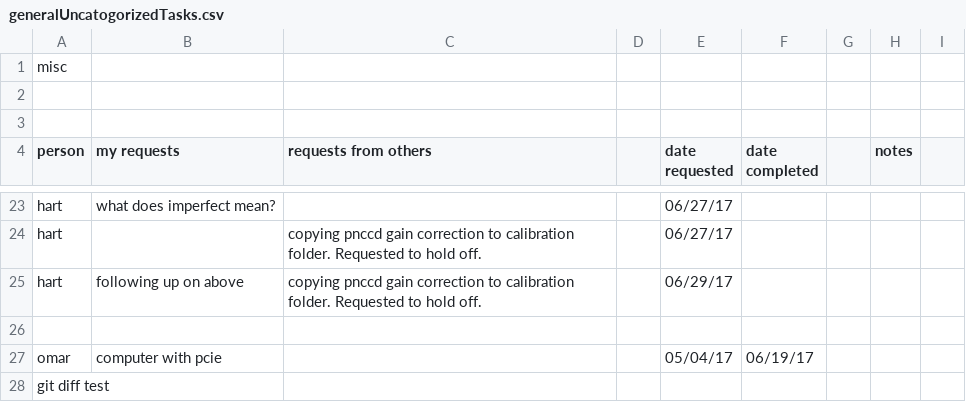
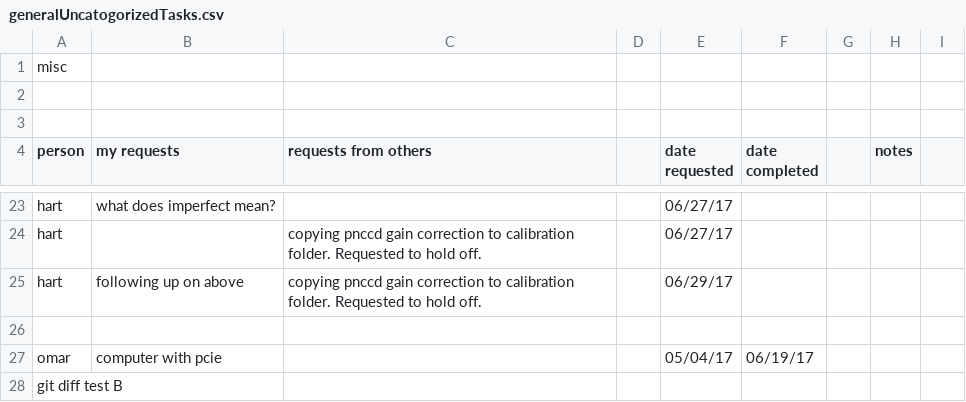
Before and after one commit to sioan/softXRayDataAndControls, a CSV file: taskManagement/generalUncatogorizedTasks.csv, drawn as a sheet; only a part is shown, gaps mark what is left out.

Commit message:
ok, that worked.  only saw one line change in git diff.

```diff
--- a/taskManagement/generalUncatogorizedTasks.csv
+++ b/taskManagement/generalUncatogorizedTasks.csv
@@ -27,2 +27,2 @@ hart,following up on above,copying pnccd gain correction to calibration folder.
 omar,computer with pcie,,,05/04/17,06/19/17,,,
-git diff test,,,,,,,,
+git diff test B,,,,,,,,
```
